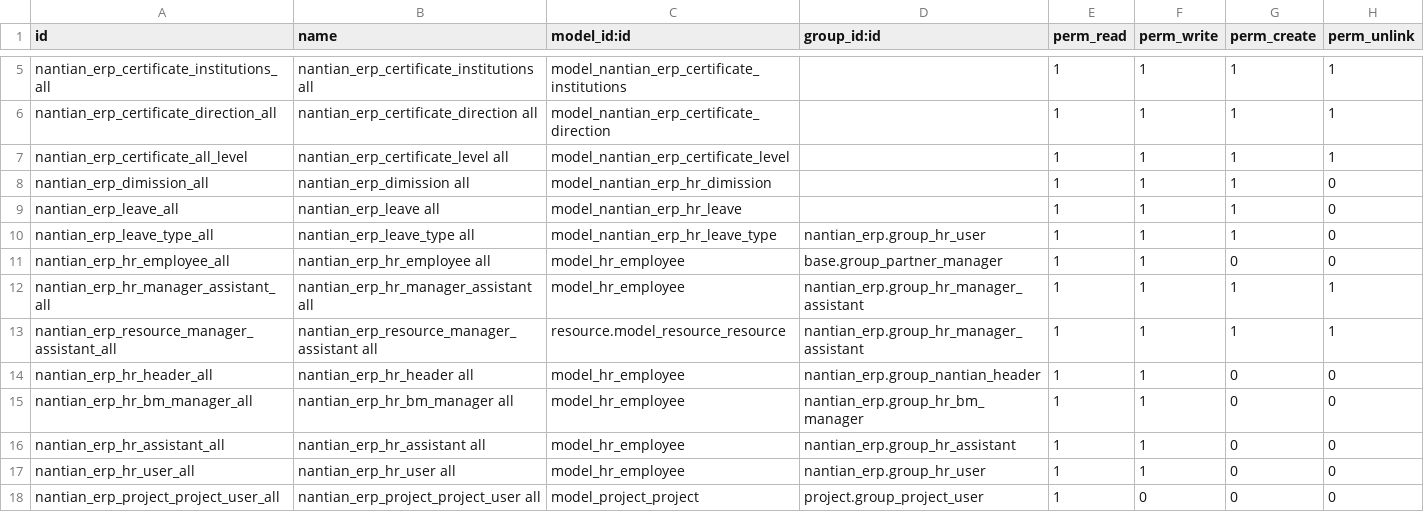
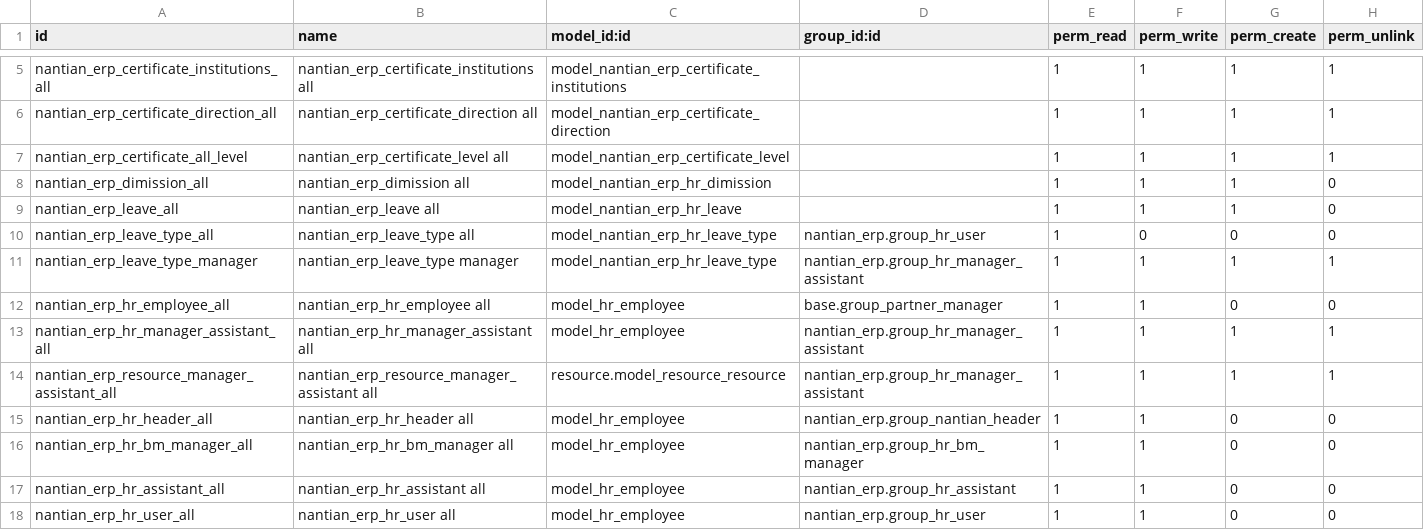
Before and after one commit to linana1102/nantianaccount, a CSV file: security/ir.model.access.csv, drawn as a sheet; only a part is shown, gaps mark what is left out; the shorter side is filled out with more unchanged rows.

```diff
--- a/security/ir.model.access.csv
+++ b/security/ir.model.access.csv
@@ -9,3 +9,4 @@ nantian_erp_dimission_all,nantian_erp_dimission all,model_nantian_erp_hr_dimissi
 nantian_erp_leave_all,nantian_erp_leave all,model_nantian_erp_hr_leave,,1,1,1,0
-nantian_erp_leave_type_all,nantian_erp_leave_type all,model_nantian_erp_hr_leave_type,nantian_erp.group_hr_user,1,1,1,0
+nantian_erp_leave_type_all,nantian_erp_leave_type all,model_nantian_erp_hr_leave_type,nantian_erp.group_hr_user,1,0,0,0
+nantian_erp_leave_type_manager,nantian_erp_leave_type manager,model_nantian_erp_hr_leave_type,nantian_erp.group_hr_manager_assistant,1,1,1,1
 nantian_erp_hr_employee_all,nantian_erp_hr_employee all,model_hr_employee,base.group_partner_manager,1,1,0,0
```
Also changed, not shown: 3 other files.
